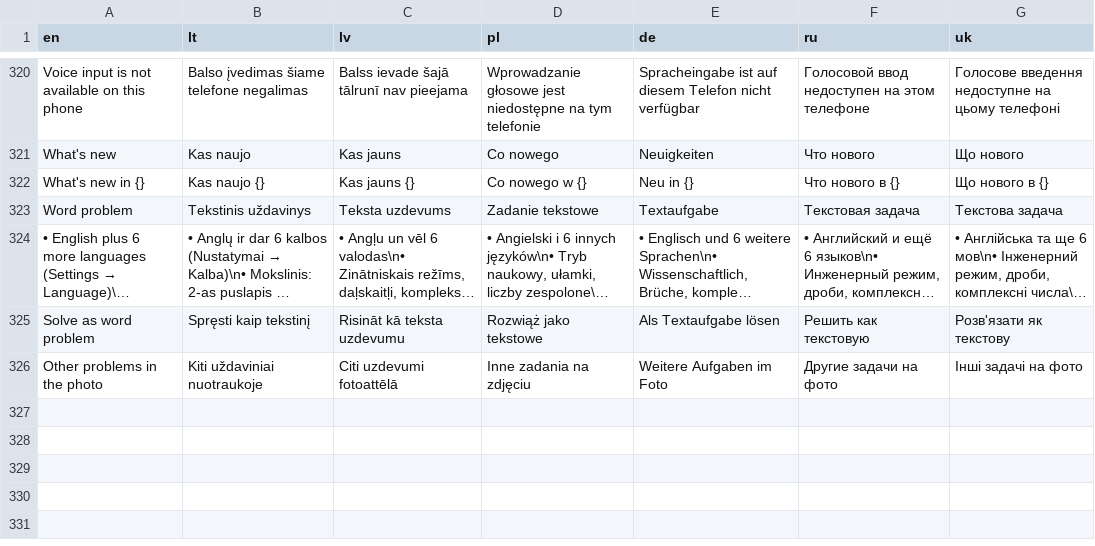
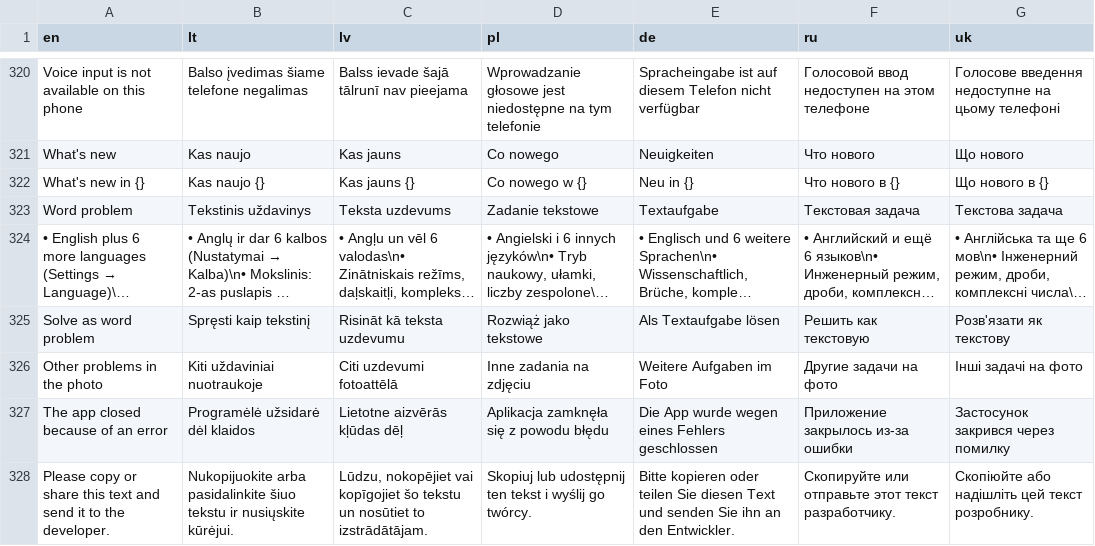
Before and after one commit to Senelis123/android-calculator, a TSV file: i18n/strings.tsv, drawn as a sheet; only a part is shown, gaps mark what is left out; long unchanged cells end in ….

Commit message:
2.3.0.1: fix launch crash, crash catcher

```diff
--- a/i18n/strings.tsv
+++ b/i18n/strings.tsv
@@ -326 +326,3 @@ Solve as word problem	Spręsti kaip tekstinį	Risināt kā teksta uzdevumu	Rozwi
 Other problems in the photo	Kiti uždaviniai nuotraukoje	Citi uzdevumi fotoattēlā	Inne zadania na zdjęciu	Weitere Aufgaben im Foto	Другие задачи на фото	Інші задачі на фото
+The app closed because of an error	Programėlė užsidarė dėl klaidos	Lietotne aizvērās kļūdas dēļ	Aplikacja zamknęła się z powodu błędu	Die App wurde wegen eines Fehlers geschlossen	Приложение закрылось из-за ошибки	Застосунок закрився через помилку
+Please copy or share this text and send it to the developer.	Nukopijuokite arba pasidalinkite šiuo tekstu ir nusiųskite kūrėjui.	Lūdzu, nokopējiet vai kopīgojiet šo tekstu un nosūtiet to izstrādātājam.	Skopiuj lub udostępnij ten tekst i wyślij go twórcy.	Bitte kopieren oder teilen Sie diesen Text und senden Sie ihn an den Entwickler.	Скопируйте или отправьте этот текст разработчику.	Скопіюйте або надішліть цей текст розробнику.
```
